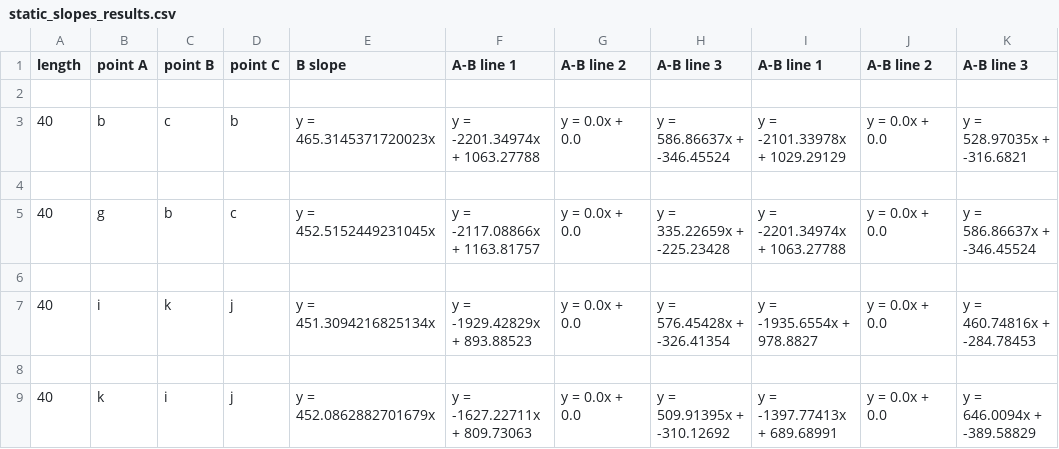
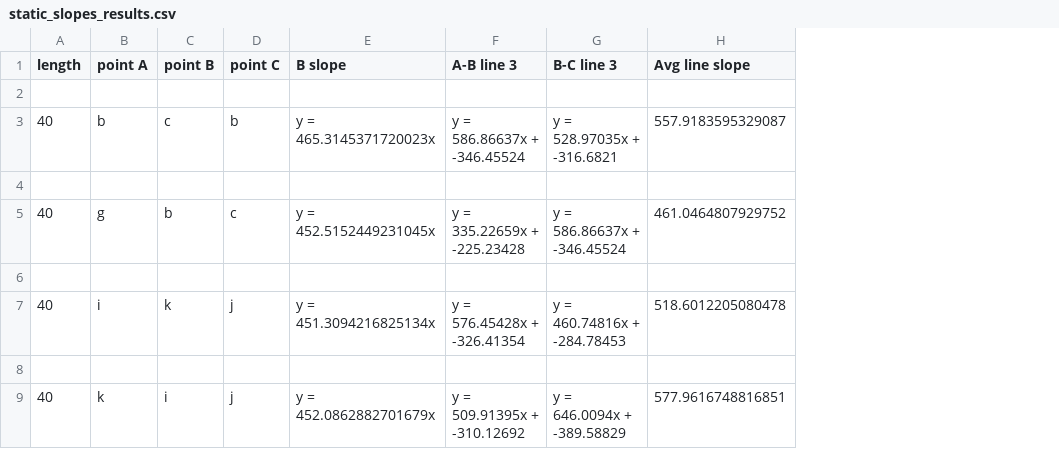
Before and after one commit to kotliluk/rce-optimizer, a CSV file: _inputs/static_slopes_results.csv, drawn as a sheet; removed rows and columns are numbered as before the commit, all else as after; the diff names each change by its address in the sheet, - before the commit and + after, or states it on an @@ line.

Commit message:
Add avg line slope to static slope results.

```diff
--- a/_inputs/static_slopes_results.csv
+++ b/_inputs/static_slopes_results.csv
-column F (A-B line 1), rows 3-9: y = -2201.34974x + 1063.27788 |  | y = -2117.08866x + 1163.81757 |  | y = -1929.42829x + 893.88523 |  | y = -1627.22711x + 809.73063
-column G (A-B line 2), rows 3-9: y = 0.0x + 0.0 |  | y = 0.0x + 0.0 |  | y = 0.0x + 0.0 |  | y = 0.0x + 0.0
-column I (A-B line 1), rows 3-9: y = -2101.33978x + 1029.29129 |  | y = -2201.34974x + 1063.27788 |  | y = -1935.6554x + 978.8827 |  | y = -1397.77413x + 689.68991
-column J (A-B line 2), rows 3-9: y = 0.0x + 0.0 |  | y = 0.0x + 0.0 |  | y = 0.0x + 0.0 |  | y = 0.0x + 0.0
+column H (Avg line slope), rows 3-9: 557.9183595329087 |  | 461.0464807929752 |  | 518.6012205080478 |  | 577.9616748816851
-G1: A-B line 3
+G1: B-C line 3
```
Also changed, not shown: 1 other file.
